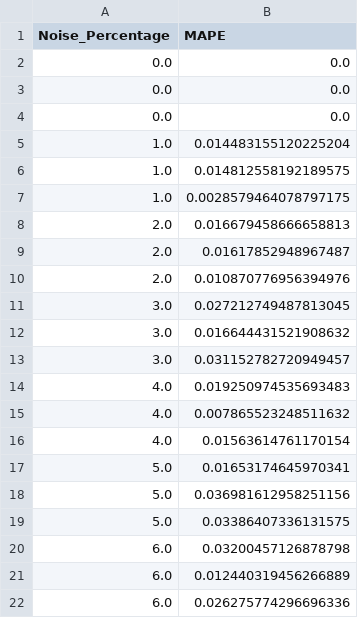
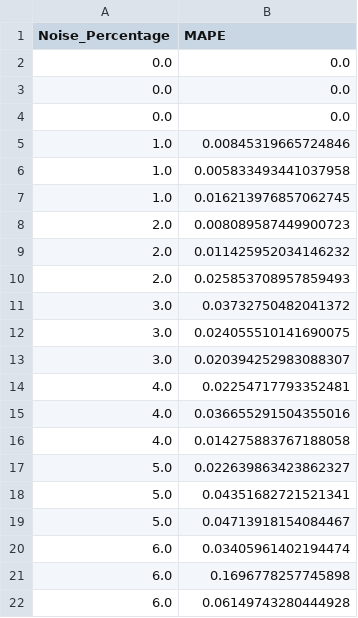
Before and after one commit to pnnl/Forte, a CSV file: outputs/sensitivity_analysis/temperature/uniform_noise/february/mape_positive_all.csv, drawn as a sheet.

```diff
--- a/outputs/sensitivity_analysis/temperature/uniform_noise/february/mape_positive_all.csv
+++ b/outputs/sensitivity_analysis/temperature/uniform_noise/february/mape_positive_all.csv
@@ -4,19 +4,19 @@ Noise_Percentage,MAPE
 0.0,0.0
-1.0,0.014483155120225204
-1.0,0.014812558192189575
-1.0,0.0028579464078797175
-2.0,0.016679458666658813
-2.0,0.01617852948967487
-2.0,0.010870776956394976
-3.0,0.027212749487813045
-3.0,0.016644431521908632
-3.0,0.031152782720949457
-4.0,0.019250974535693483
-4.0,0.007865523248511632
-4.0,0.01563614761170154
-5.0,0.01653174645970341
-5.0,0.036981612958251156
-5.0,0.03386407336131575
-6.0,0.03200457126878798
-6.0,0.012440319456266889
-6.0,0.026275774296696336
+1.0,0.00845319665724846
+1.0,0.005833493441037958
+1.0,0.016213976857062745
+2.0,0.008089587449900723
+2.0,0.011425952034146232
+2.0,0.025853708957859493
+3.0,0.03732750482041372
+3.0,0.024055510141690075
+3.0,0.020394252983088307
+4.0,0.02254717793352481
+4.0,0.036655291504355016
+4.0,0.014275883767188058
+5.0,0.022639863423862327
+5.0,0.04351682721521341
+5.0,0.04713918154084467
+6.0,0.03405961402194474
+6.0,0.1696778257745898
+6.0,0.06149743280444928
```
Also changed, not shown: outputs/sensitivity_analysis/temperature/uniform_noise/february/mae_positive_all.csv, 7 other files.
